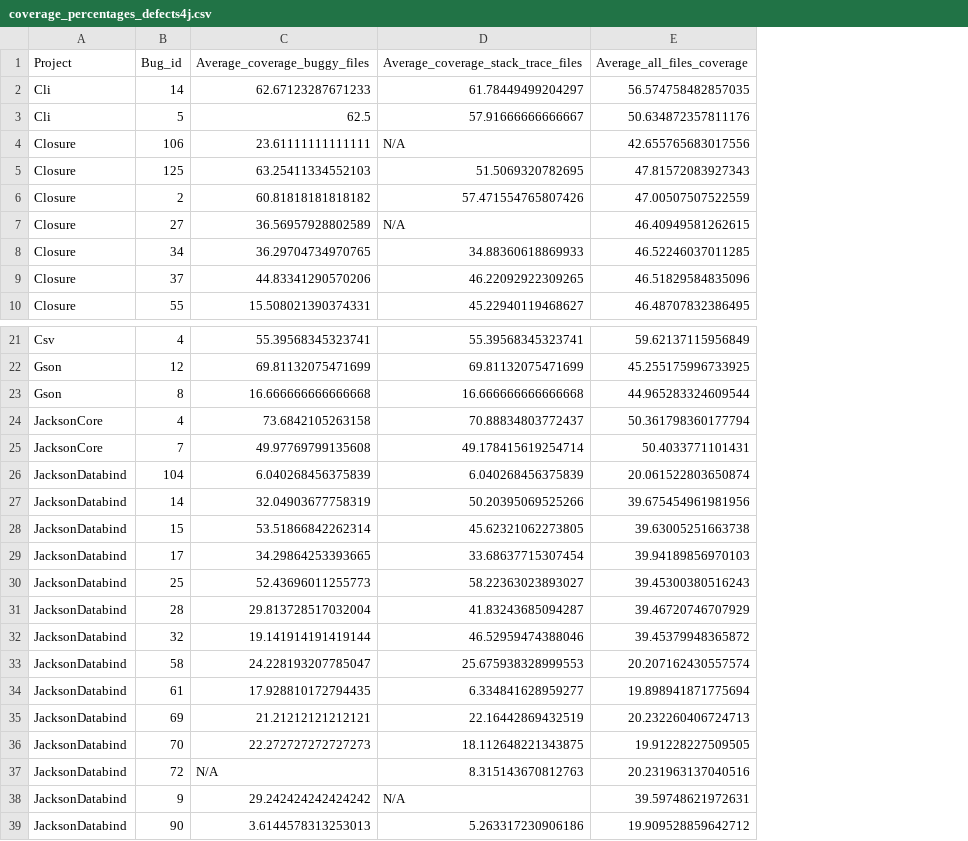
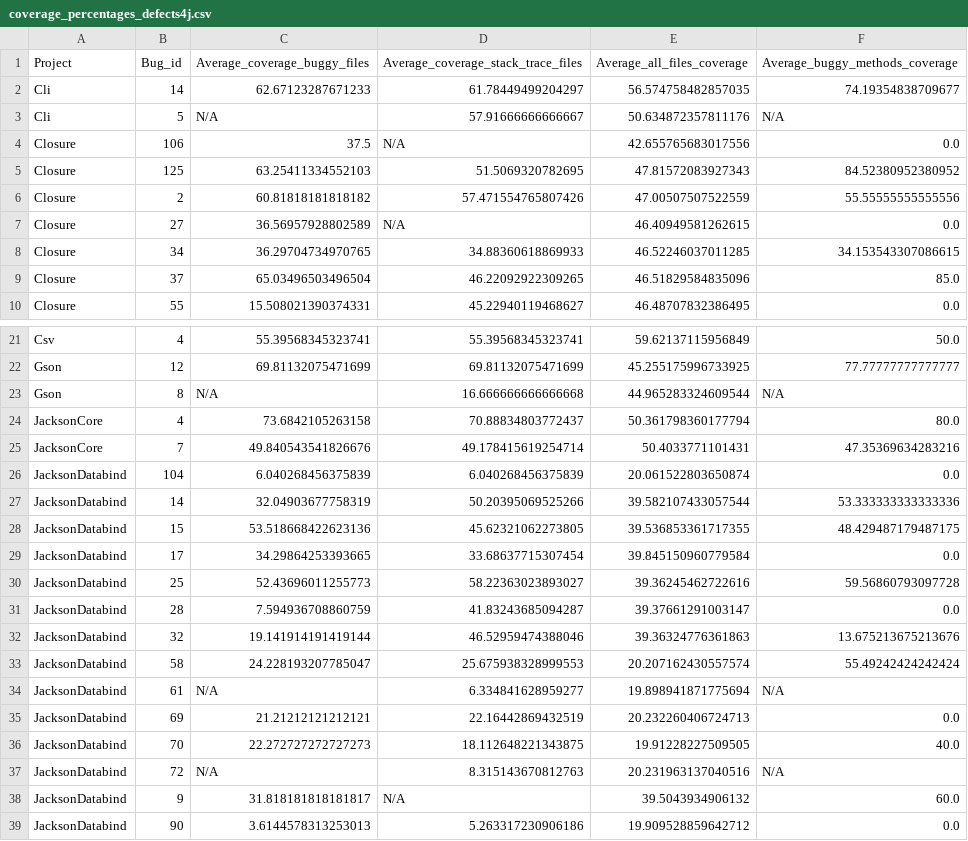
Before and after one commit to SPEAR-SE/BugReportsMining, a CSV file: data/coverage_percentages_defects4j.csv, drawn as a sheet; only a part is shown, gaps mark what is left out; the diff covers the shown part only; the diff names each change by its address in the sheet, - before the commit and + after, or states it on an @@ line.

Commit message:
Implementation of the code to calculate the buggy method's average code coverage

```diff
--- a/data/coverage_percentages_defects4j.csv
+++ b/data/coverage_percentages_defects4j.csv
+column F (Average_buggy_methods_coverage), rows 2-10: 74.19354838709677 | N/A | 0.0 | 84.52380952380952 | 55.55555555555556 | 0.0 | 34.153543307086615 | 85.0 | 0.0; rows 21-39: 50.0 | 77.77777777777777 | N/A | 80.0 | 47.35369634283216 | 0.0 | 53.333333333333336 | 48.429487179487175 | 0.0 | 59.56860793097728 | 0.0 | 13.675213675213676 | 55.49242424242424 | N/A | 0.0 | 40.0 | N/A | 60.0 | 0.0
-C3 (Average_coverage_buggy_files): 62.5
+C3 (Average_coverage_buggy_files): N/A
-C4 (Average_coverage_buggy_files): 23.61111111111111
+C4 (Average_coverage_buggy_files): 37.5
-C9 (Average_coverage_buggy_files): 44.83341290570206
+C9 (Average_coverage_buggy_files): 65.03496503496504
-C23 (Average_coverage_buggy_files): 16.666666666666668
+C23 (Average_coverage_buggy_files): N/A
-C25 (Average_coverage_buggy_files): 49.97769799135608
+C25 (Average_coverage_buggy_files): 49.840543541826676
-E27 (Average_all_files_coverage): 39.675454961981956
+E27 (Average_all_files_coverage): 39.582107433057544
-C28 (Average_coverage_buggy_files): 53.51866842262314
+C28 (Average_coverage_buggy_files): 53.518668422623136
-E28 (Average_all_files_coverage): 39.63005251663738
+E28 (Average_all_files_coverage): 39.536853361717355
-E29 (Average_all_files_coverage): 39.94189856970103
+E29 (Average_all_files_coverage): 39.845150960779584
-E30 (Average_all_files_coverage): 39.45300380516243
+E30 (Average_all_files_coverage): 39.36245462722616
-C31 (Average_coverage_buggy_files): 29.813728517032004
+C31 (Average_coverage_buggy_files): 7.594936708860759
-E31 (Average_all_files_coverage): 39.46720746707929
+E31 (Average_all_files_coverage): 39.37661291003147
-E32 (Average_all_files_coverage): 39.45379948365872
+E32 (Average_all_files_coverage): 39.36324776361863
-C34 (Average_coverage_buggy_files): 17.928810172794435
+C34 (Average_coverage_buggy_files): N/A
-C38 (Average_coverage_buggy_files): 29.242424242424242
+C38 (Average_coverage_buggy_files): 31.818181818181817
-E38 (Average_all_files_coverage): 39.59748621972631
+E38 (Average_all_files_coverage): 39.5043934906132
```
Also changed, not shown: 4 edited cells elsewhere in this file, 1 other file.
